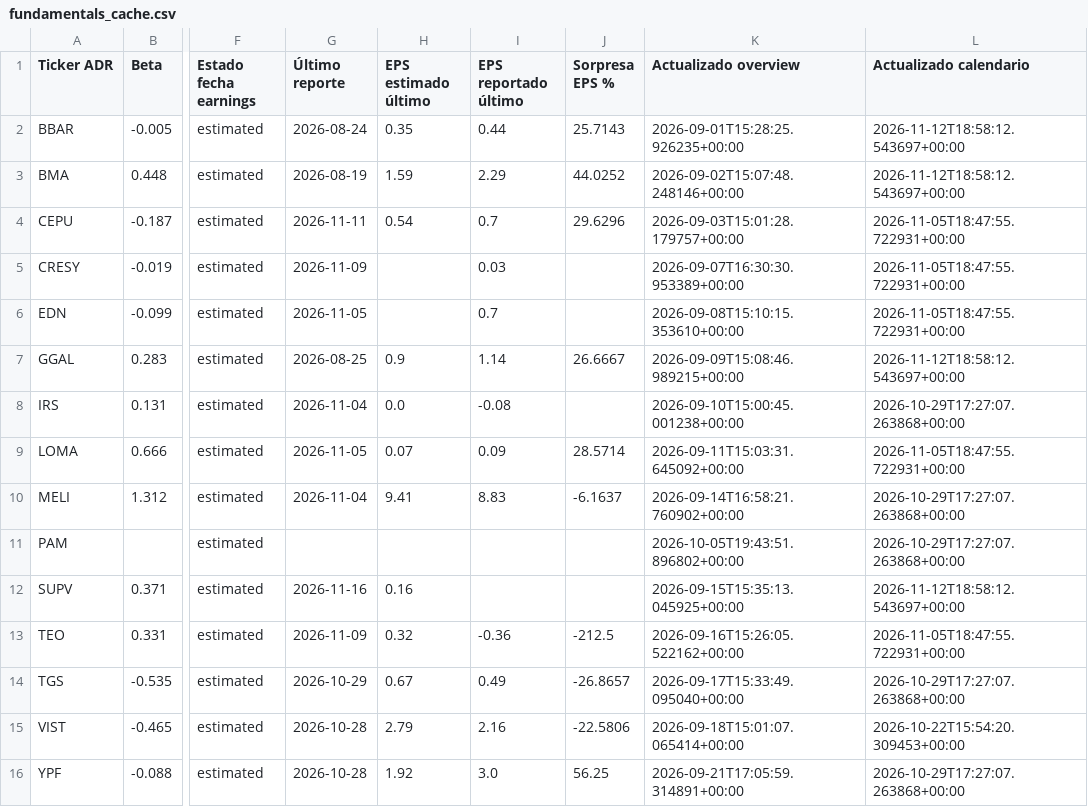
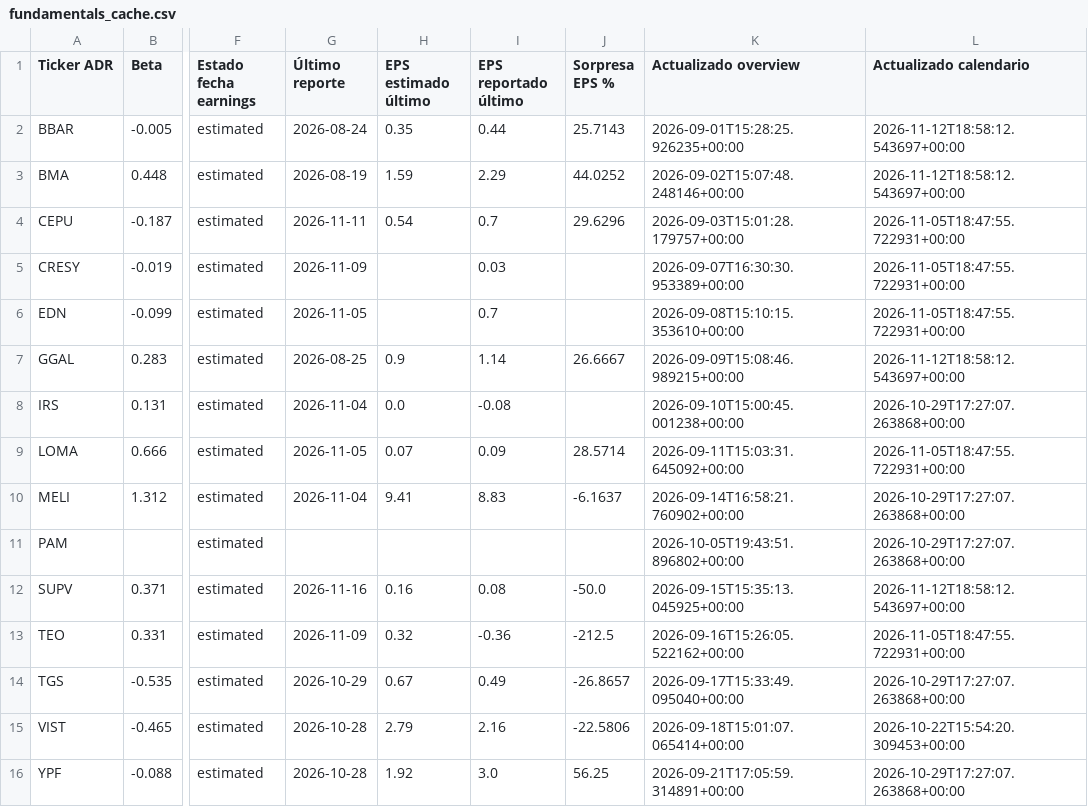
Before and after one commit to bautista-miguel/Tablero-ADR-Argentinos, a CSV file: fundamentals_cache.csv, drawn as a sheet; only a part is shown, gaps mark what is left out; the diff names each change by its address in the sheet, - before the commit and + after, or states it on an @@ line.

```diff
--- a/fundamentals_cache.csv
+++ b/fundamentals_cache.csv
-I12 (EPS reportado último): (empty)
+I12 (EPS reportado último): 0.08
-J12 (Sorpresa EPS %): (empty)
+J12 (Sorpresa EPS %): -50.0
```
Also changed, not shown: 1 other file.
